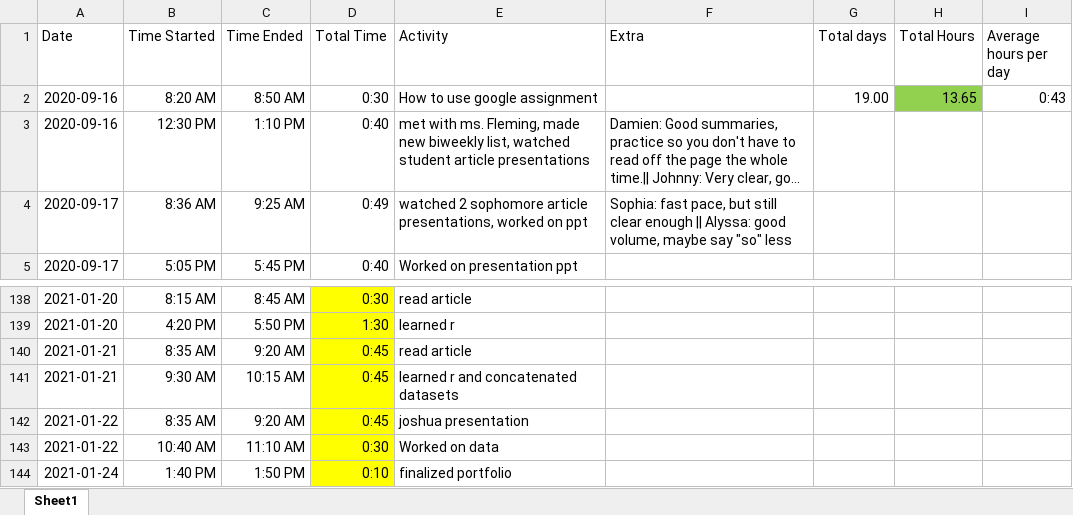
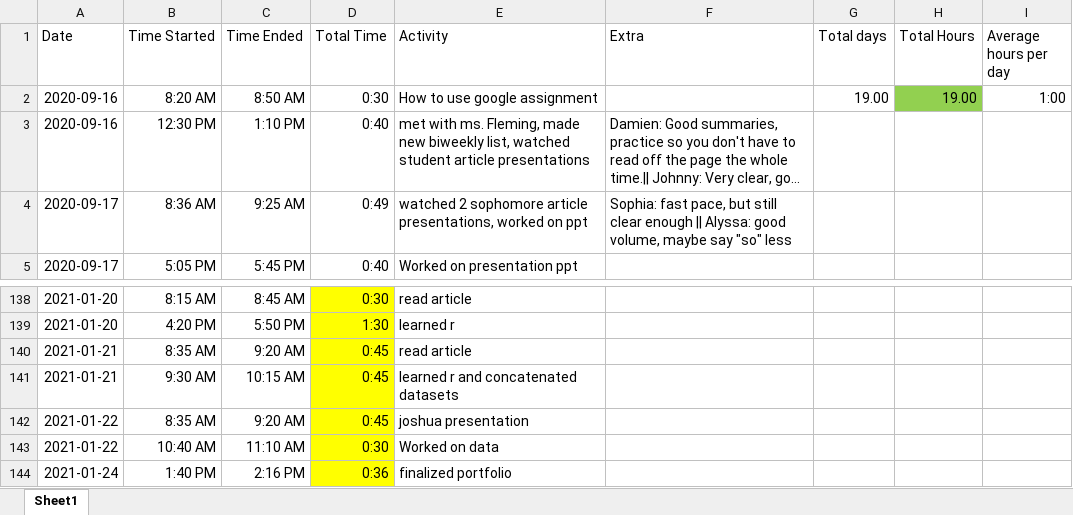
Before and after one commit to ben-goldman/nino3.4-amplitude, an Excel workbook: hours/Hours.xlsx, sheet Sheet1, drawn as a sheet; only a part is shown, gaps mark what is left out; long unchanged cells end in …; values as stored, in another font and other column widths than the file's, no borders; conditional formats not drawn; the diff names each change by its address in the sheet, - before the commit and + after, or states it on an @@ line.

Commit message:
hours

```diff
--- a/hours/Hours.xlsx (sheet Sheet1)
+++ b/hours/Hours.xlsx (sheet Sheet1)
-H2 (Total Hours): 13.65
+H2 (Total Hours): 19.00
-I2 (Average hours per day): 0:43
+I2 (Average hours per day): 1:00
-C144 (Time Ended): 1:50 PM
+C144 (Time Ended): 2:16 PM
-D144 (Total Time): 0:10
+D144 (Total Time): 0:36
```
